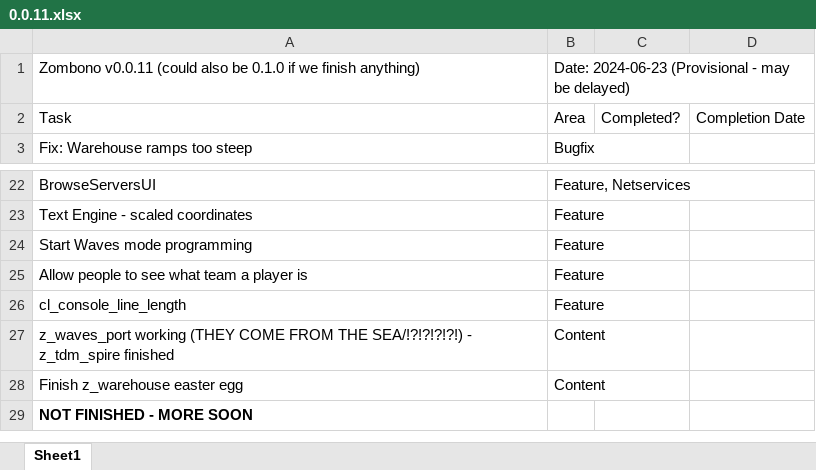
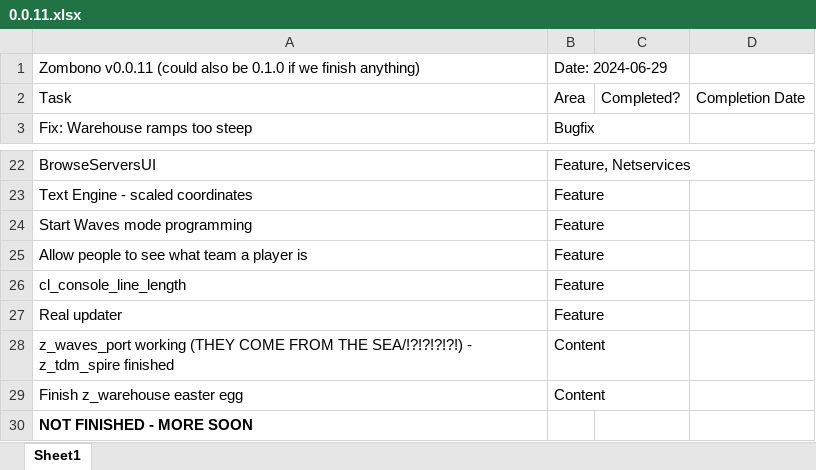
Before and after one commit to starfrost013/ZombonoEngine, an Excel workbook: docs/version_scheduling/0.0.11.xlsx, sheet Sheet1, drawn as a sheet; only a part is shown, gaps mark what is left out; values as stored, in another font and other column widths than the file's, no borders; the diff names each change by its address in the sheet, - before the commit and + after, or states it on an @@ line.

```diff
--- a/docs/version_scheduling/0.0.11.xlsx (sheet Sheet1)
+++ b/docs/version_scheduling/0.0.11.xlsx (sheet Sheet1)
-B1: Date: 2024-06-23 (Provisional - may be delayed)
+B1: Date: 2024-06-29
+row 27: Real updater | Feature
```
Also changed, not shown: 6 other files.
